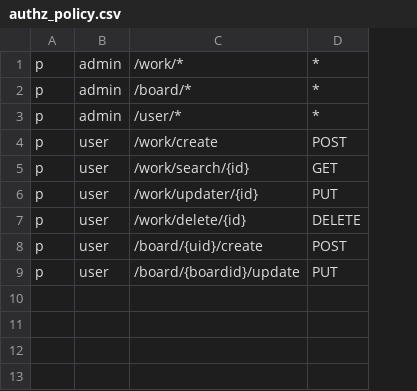
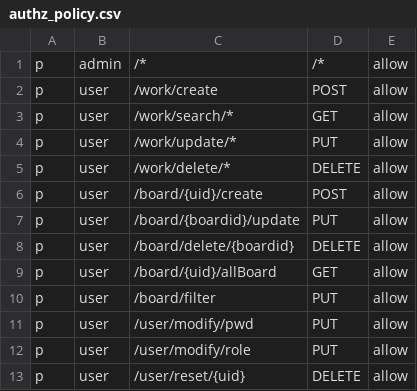
Before and after one commit to cd-project/learnAPI, a CSV file: infrastructure/authz_policy.csv, drawn as a sheet; removed rows and columns are numbered as before the commit, all else as after; the diff names each change by its address in the sheet, - before the commit and + after, or states it on an @@ line.

```diff
--- a/infrastructure/authz_policy.csv
+++ b/infrastructure/authz_policy.csv
+column E, rows 1-7: all allow
-C1: /work/*
+C1: /*
-D1: *
+D1: /*
-row 2: p | admin | /board/* | *
-row 3: p | admin | /user/* | *
-C3: /work/search/{id}
+C3: /work/search/*
-C4: /work/updater/{id}
+C4: /work/update/*
-C5: /work/delete/{id}
+C5: /work/delete/*
+row 8: p | user | /board/delete/{boardid} | DELETE | allow
+row 9: p | user | /board/{uid}/allBoard | GET | allow
+row 10: p | user | /board/filter | PUT | allow
+row 11: p | user | /user/modify/pwd | PUT | allow
+row 12: p | user | /user/modify/role | PUT | allow
+row 13: p | user | /user/reset/{uid} | DELETE | allow
```
Also changed, not shown: 9 other files.
